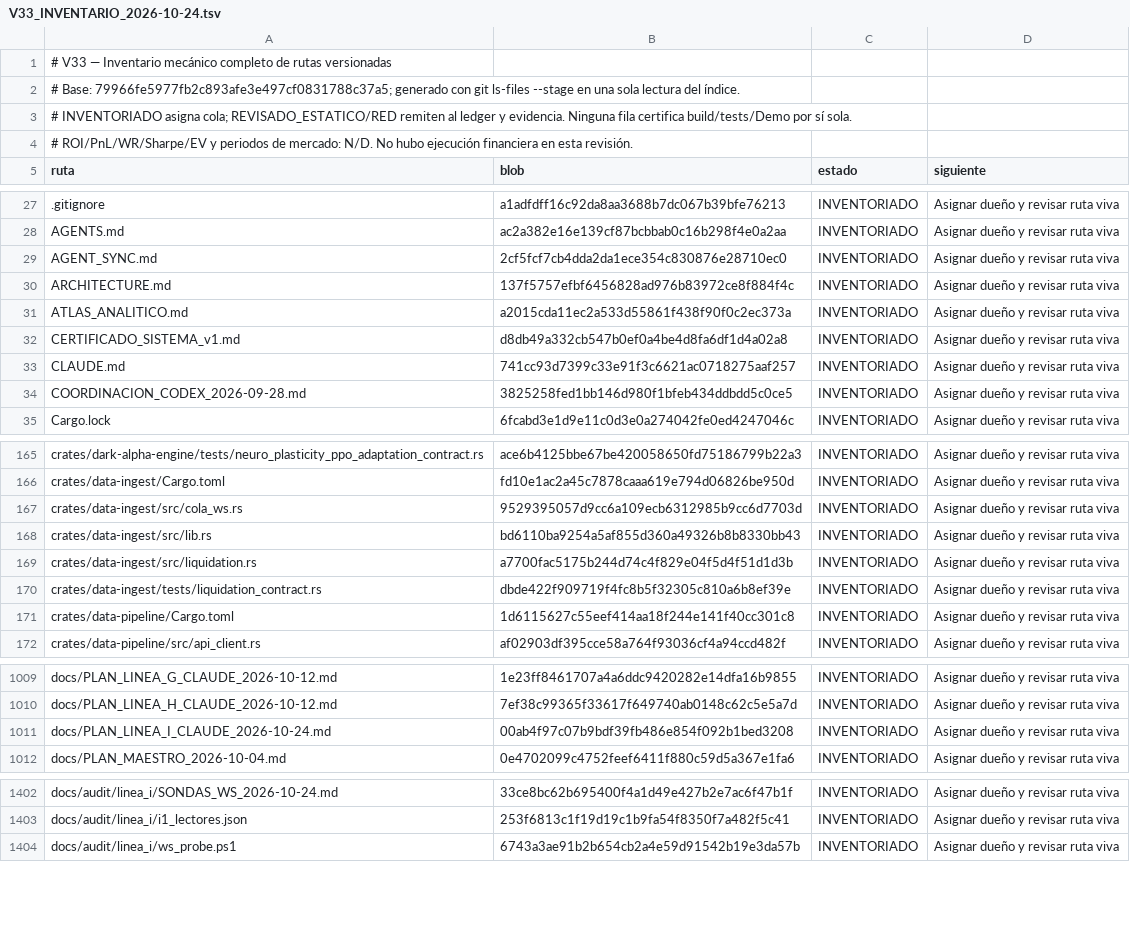
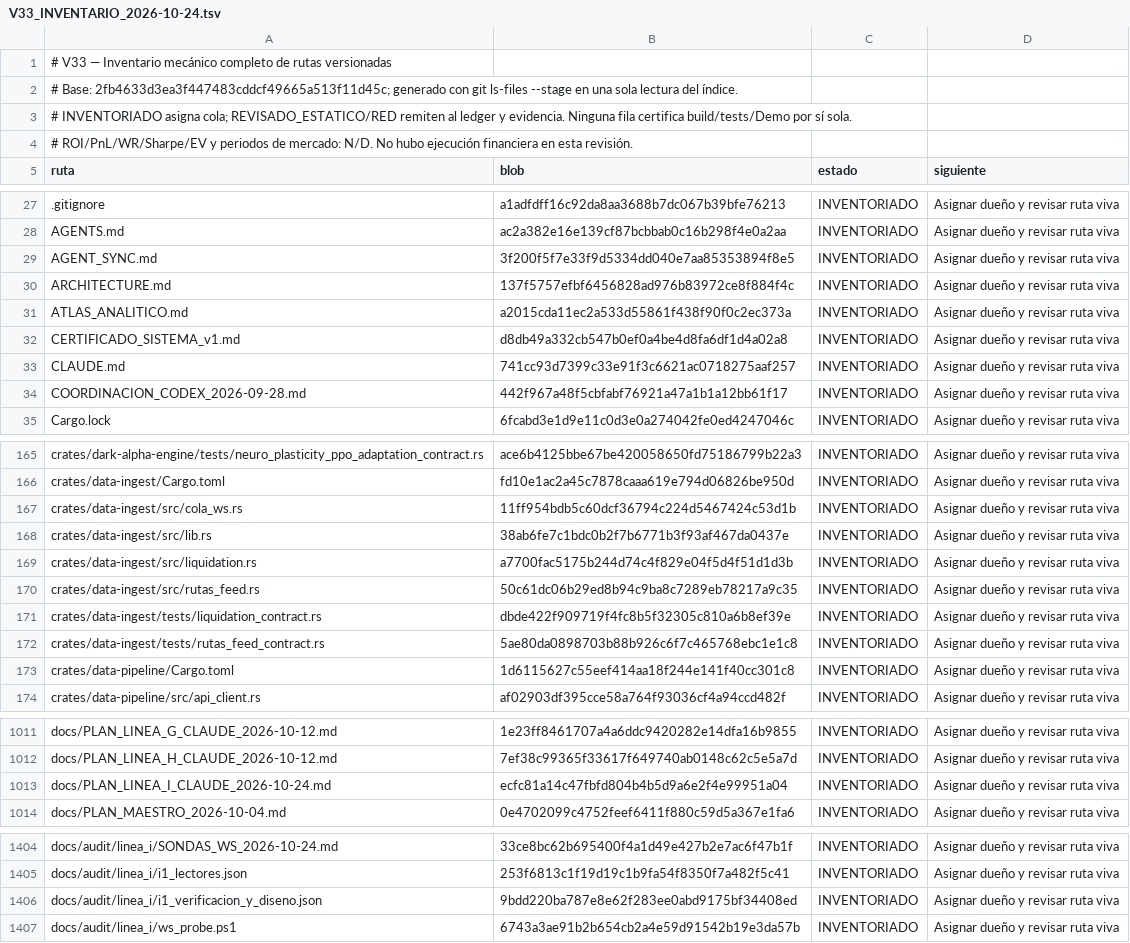
Before and after one commit to Jhona-la/Trader-Gemini, a TSV file: docs/audit/V33_INVENTARIO_2026-10-24.tsv, drawn as a sheet; only a part is shown, gaps mark what is left out; the diff covers the shown part only.

Commit message:
docs(v33): integra línea I y actualiza inventario

```diff
--- a/docs/audit/V33_INVENTARIO_2026-10-24.tsv
+++ b/docs/audit/V33_INVENTARIO_2026-10-24.tsv
@@ -1,3 +1,3 @@
 # V33 — Inventario mecánico completo de rutas versionadas
-# Base: 79966fe5977fb2c893afe3e497cf0831788c37a5; generado con git ls-files --stage en una sola lectura del índice.
+# Base: 2fb4633d3ea3f447483cddcf49665a513f11d45c; generado con git ls-files --stage en una sola lectura del índice.
 # INVENTORIADO asigna cola; REVISADO_ESTATICO/RED remiten al ledger y evidencia. Ninguna fila certifica build/tests/Demo por sí sola.
@@ -28,3 +28,3 @@ ruta	blob	estado	siguiente
 AGENTS.md	ac2a382e16e139cf87bcbbab0c16b298f4e0a2aa	INVENTORIADO	Asignar dueño y revisar ruta viva
-AGENT_SYNC.md	2cf5fcf7cb4dda2da1ece354c830876e28710ec0	INVENTORIADO	Asignar dueño y revisar ruta viva
+AGENT_SYNC.md	3f200f5f7e33f9d5334dd040e7aa85353894f8e5	INVENTORIADO	Asignar dueño y revisar ruta viva
 ARCHITECTURE.md	137f5757efbf6456828ad976b83972ce8f884f4c	INVENTORIADO	Asignar dueño y revisar ruta viva
@@ -33,3 +33,3 @@ CERTIFICADO_SISTEMA_v1.md	d8db49a332cb547b0ef0a4be4d8fa6df1d4a02a8	INVENTORIADO
 CLAUDE.md	741cc93d7399c33e91f3c6621ac0718275aaf257	INVENTORIADO	Asignar dueño y revisar ruta viva
-COORDINACION_CODEX_2026-09-28.md	3825258fed1bb146d980f1bfeb434ddbdd5c0ce5	INVENTORIADO	Asignar dueño y revisar ruta viva
+COORDINACION_CODEX_2026-09-28.md	442f967a48f5cbfabf76921a47a1b1a12bb61f17	INVENTORIADO	Asignar dueño y revisar ruta viva
 Cargo.lock	6fcabd3e1d9e11c0d3e0a274042fe0ed4247046c	INVENTORIADO	Asignar dueño y revisar ruta viva
@@ -166,6 +166,8 @@ crates/dark-alpha-engine/tests/neuro_plasticity_ppo_adaptation_contract.rs	ace6b
 crates/data-ingest/Cargo.toml	fd10e1ac2a45c7878caaa619e794d06826be950d	INVENTORIADO	Asignar dueño y revisar ruta viva
-crates/data-ingest/src/cola_ws.rs	9529395057d9cc6a109ecb6312985b9cc6d7703d	INVENTORIADO	Asignar dueño y revisar ruta viva
-crates/data-ingest/src/lib.rs	bd6110ba9254a5af855d360a49326b8b8330bb43	INVENTORIADO	Asignar dueño y revisar ruta viva
+crates/data-ingest/src/cola_ws.rs	11ff954bdb5c60dcf36794c224d5467424c53d1b	INVENTORIADO	Asignar dueño y revisar ruta viva
+crates/data-ingest/src/lib.rs	38ab6fe7c1bdc0b2f7b6771b3f93af467da0437e	INVENTORIADO	Asignar dueño y revisar ruta viva
 crates/data-ingest/src/liquidation.rs	a7700fac5175b244d74c4f829e04f5d4f51d1d3b	INVENTORIADO	Asignar dueño y revisar ruta viva
+crates/data-ingest/src/rutas_feed.rs	50c61dc06b29ed8b94c9ba8c7289eb78217a9c35	INVENTORIADO	Asignar dueño y revisar ruta viva
 crates/data-ingest/tests/liquidation_contract.rs	dbde422f909719f4fc8b5f32305c810a6b8ef39e	INVENTORIADO	Asignar dueño y revisar ruta viva
+crates/data-ingest/tests/rutas_feed_contract.rs	5ae80da0898703b88b926c6f7c465768ebc1e1c8	INVENTORIADO	Asignar dueño y revisar ruta viva
 crates/data-pipeline/Cargo.toml	1d6115627c55eef414aa18f244e141f40cc301c8	INVENTORIADO	Asignar dueño y revisar ruta viva
@@ -1010,3 +1012,3 @@ docs/PLAN_LINEA_G_CLAUDE_2026-10-12.md	1e23ff8461707a4a6ddc9420282e14dfa16b9855
 docs/PLAN_LINEA_H_CLAUDE_2026-10-12.md	7ef38c99365f33617f649740ab0148c62c5e5a7d	INVENTORIADO	Asignar dueño y revisar ruta viva
-docs/PLAN_LINEA_I_CLAUDE_2026-10-24.md	00ab4f97c07b9bdf39fb486e854f092b1bed3208	INVENTORIADO	Asignar dueño y revisar ruta viva
+docs/PLAN_LINEA_I_CLAUDE_2026-10-24.md	ecfc81a14c47fbfd804b4b5d9a6e2f4e99951a04	INVENTORIADO	Asignar dueño y revisar ruta viva
 docs/PLAN_MAESTRO_2026-10-04.md	0e4702099c4752feef6411f880c59d5a367e1fa6	INVENTORIADO	Asignar dueño y revisar ruta viva
@@ -1403,2 +1405,3 @@ docs/audit/linea_i/SONDAS_WS_2026-10-24.md	33ce8bc62b695400f4a1d49e427b2e7ac6f47
 docs/audit/linea_i/i1_lectores.json	253f6813c1f19d19c1b9fa54f8350f7a482f5c41	INVENTORIADO	Asignar dueño y revisar ruta viva
+docs/audit/linea_i/i1_verificacion_y_diseno.json	9bdd220ba787e8e62f283ee0abd9175bf34408ed	INVENTORIADO	Asignar dueño y revisar ruta viva
 docs/audit/linea_i/ws_probe.ps1	6743a3ae91b2b654cb2a4e59d91542b19e3da57b	INVENTORIADO	Asignar dueño y revisar ruta viva
```
Also changed, not shown: 3 edited cells elsewhere in this file, 2 other files.
